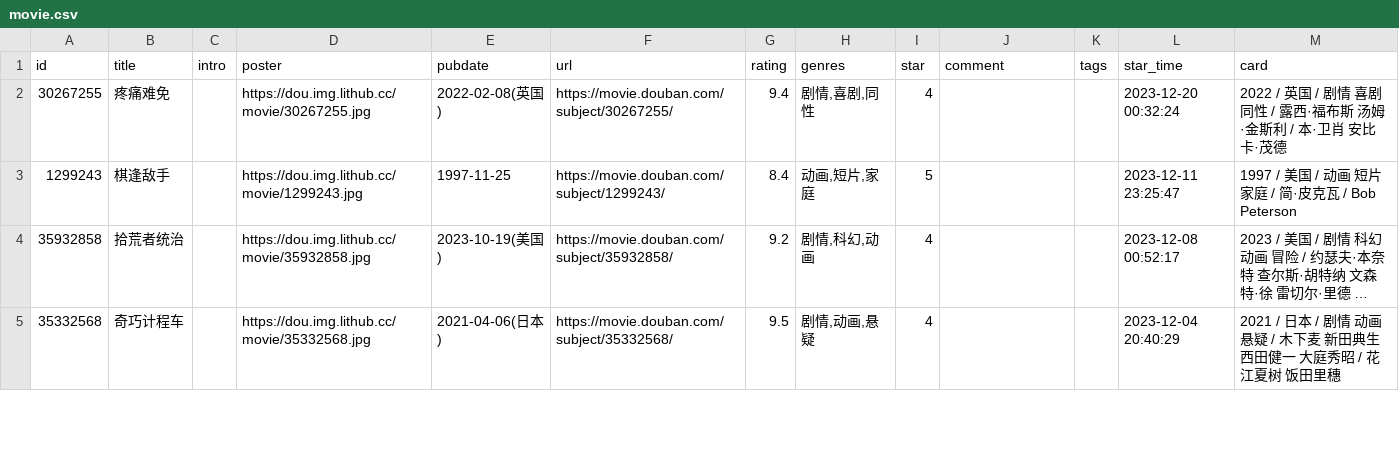
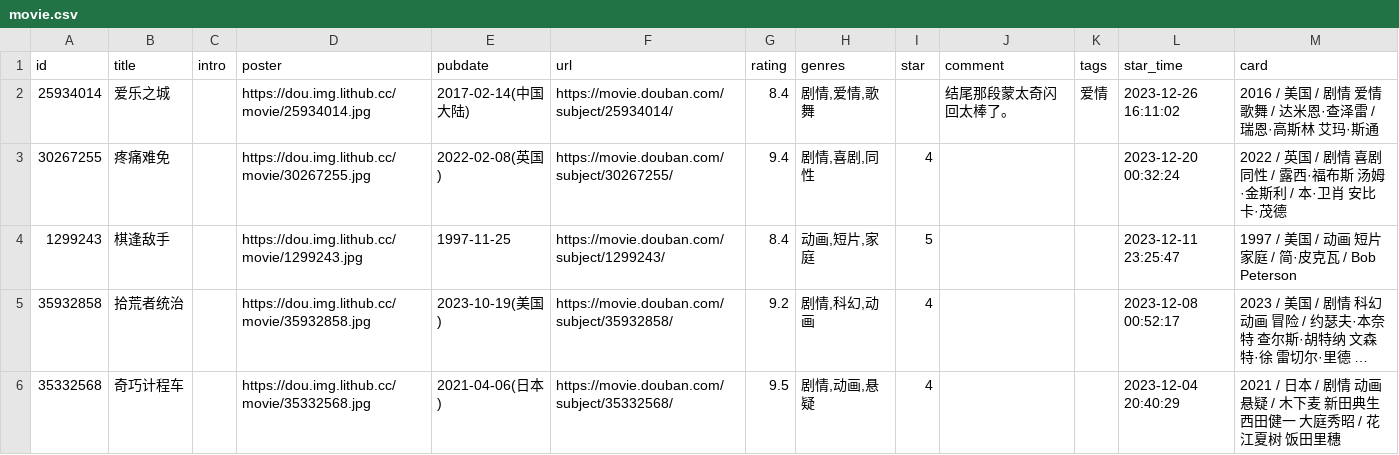
Before and after one commit to cosine00/hug00, a CSV file: data/douban/movie.csv, drawn as a sheet; only a part is shown; long unchanged cells end in ….

Commit message:
chore: update douban data

```diff
--- a/data/douban/movie.csv
+++ b/data/douban/movie.csv
@@ -1,2 +1,3 @@
 id,title,intro,poster,pubdate,url,rating,genres,star,comment,tags,star_time,card
+25934014,爱乐之城,,https://dou.img.lithub.cc/movie/25934014.jpg,2017-02-14(中国大陆),https://movie.douban.com/subject/25934014/,8.4,"剧情,爱情,歌舞",,结尾那段蒙太奇闪回太棒了。,爱情,2023-12-26 16:11:02,2016 / 美国 / 剧情 爱情 歌舞 / 达米恩·查泽雷 / 瑞恩·高斯林 艾玛·斯通
 30267255,疼痛难免,,https://dou.img.lithub.cc/movie/30267255.jpg,2022-02-08(英国),https://movie.douban.com/subject/30267255/,9.4,"剧情,喜剧,同性",4,,,2023-12-20 00:32:24,2022 / 英国 / 剧情 喜剧 同性 / 露西·福布斯 汤姆·金斯利 / 本·卫肖 安比卡·茂德
```
